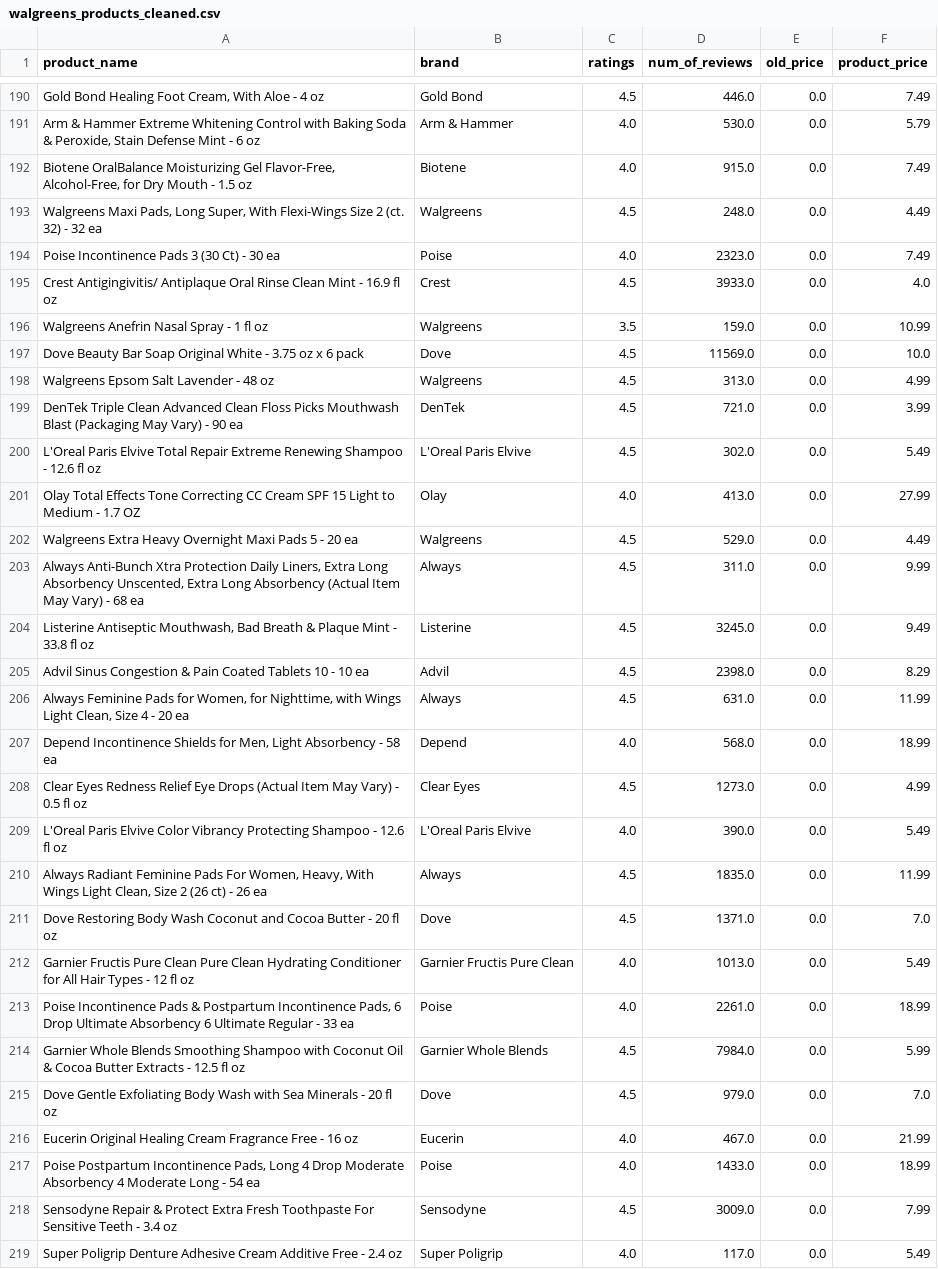
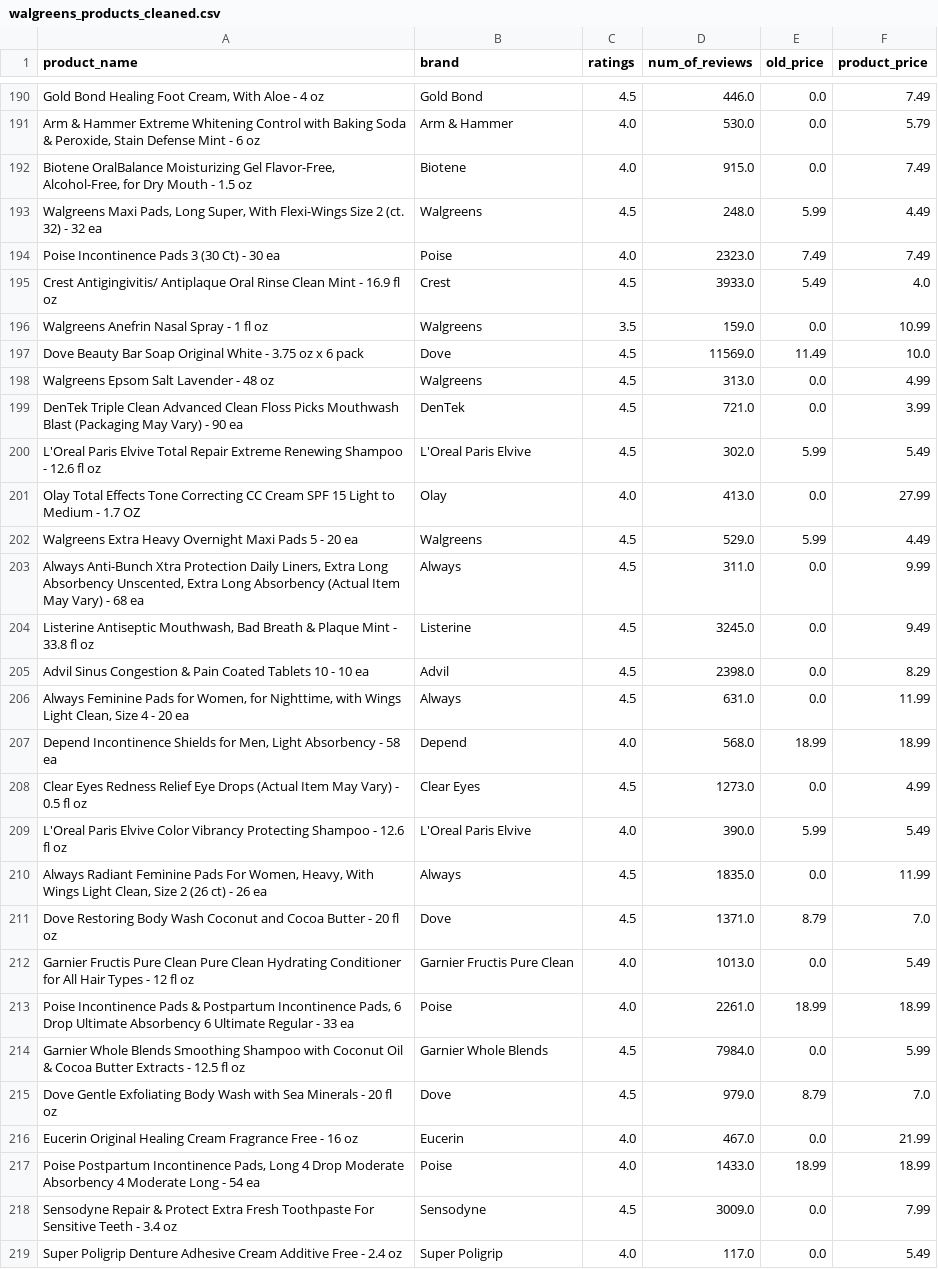
Before and after one commit to jtmtran/Walgreens_Products_Scraping_and_Analysis, a CSV file: walgreens_products_cleaned.csv, drawn as a sheet; only a part is shown, gaps mark what is left out; the diff covers the shown part only; the diff names each change by its address in the sheet, - before the commit and + after, or states it on an @@ line.

```diff
--- a/walgreens_products_cleaned.csv
+++ b/walgreens_products_cleaned.csv
-E193 (old_price): 0.0
+E193 (old_price): 5.99
-E194 (old_price): 0.0
+E194 (old_price): 7.49
-E195 (old_price): 0.0
+E195 (old_price): 5.49
-E197 (old_price): 0.0
+E197 (old_price): 11.49
-E200 (old_price): 0.0
+E200 (old_price): 5.99
-E202 (old_price): 0.0
+E202 (old_price): 5.99
-E207 (old_price): 0.0
+E207 (old_price): 18.99
-E209 (old_price): 0.0
+E209 (old_price): 5.99
-E211 (old_price): 0.0
+E211 (old_price): 8.79
-E213 (old_price): 0.0
+E213 (old_price): 18.99
-E215 (old_price): 0.0
+E215 (old_price): 8.79
-E217 (old_price): 0.0
+E217 (old_price): 18.99
```
Also changed, not shown: 152 edited cells elsewhere in this file.
